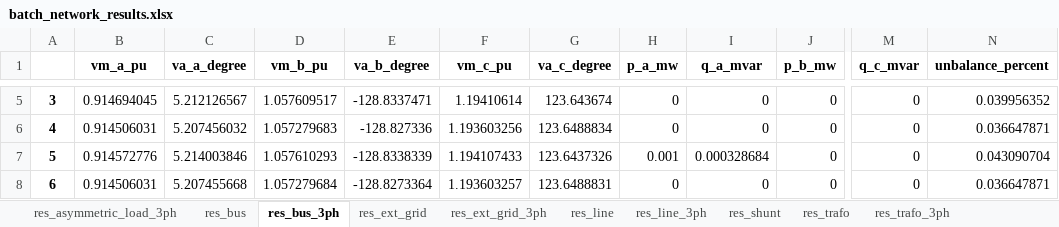
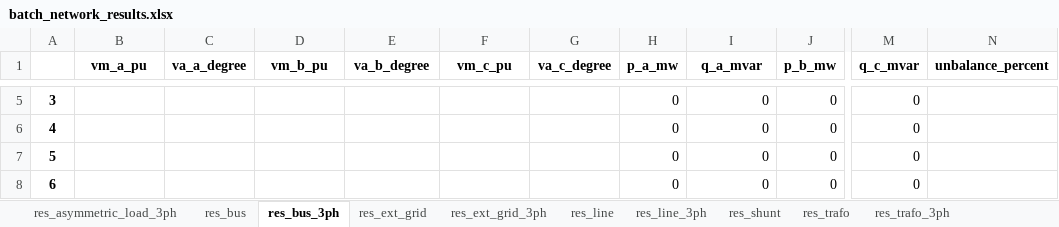
Before and after one commit to antoniovitorvb/IST-thesis-hosting-capacity, an Excel workbook: code/batch_network_results.xlsx, sheet res_bus_3ph, drawn as a sheet; only a part is shown, gaps mark what is left out; values as stored, in another font and other column widths than the file's, no borders; the diff covers the shown part only; the diff names each change by its address in the sheet, - before the commit and + after, or states it on an @@ line.

```diff
--- a/code/batch_network_results.xlsx (sheet res_bus_3ph)
+++ b/code/batch_network_results.xlsx (sheet res_bus_3ph)
-B5 (vm_a_pu): 0.914694045
+B5 (vm_a_pu): (empty)
-C5 (va_a_degree): 5.212126567
+C5 (va_a_degree): (empty)
-D5 (vm_b_pu): 1.057609517
+D5 (vm_b_pu): (empty)
-E5 (va_b_degree): -128.8337471
+E5 (va_b_degree): (empty)
-F5 (vm_c_pu): 1.19410614
+F5 (vm_c_pu): (empty)
-G5 (va_c_degree): 123.643674
+G5 (va_c_degree): (empty)
-N5 (unbalance_percent): 0.039956352
+N5 (unbalance_percent): (empty)
-B6 (vm_a_pu): 0.914506031
+B6 (vm_a_pu): (empty)
-C6 (va_a_degree): 5.207456032
+C6 (va_a_degree): (empty)
-D6 (vm_b_pu): 1.057279683
+D6 (vm_b_pu): (empty)
-E6 (va_b_degree): -128.827336
+E6 (va_b_degree): (empty)
-F6 (vm_c_pu): 1.193603256
+F6 (vm_c_pu): (empty)
-G6 (va_c_degree): 123.6488834
+G6 (va_c_degree): (empty)
-N6 (unbalance_percent): 0.036647871
+N6 (unbalance_percent): (empty)
-B7 (vm_a_pu): 0.914572776
+B7 (vm_a_pu): (empty)
-C7 (va_a_degree): 5.214003846
+C7 (va_a_degree): (empty)
-D7 (vm_b_pu): 1.057610293
+D7 (vm_b_pu): (empty)
-E7 (va_b_degree): -128.8338339
+E7 (va_b_degree): (empty)
-F7 (vm_c_pu): 1.194107433
+F7 (vm_c_pu): (empty)
-G7 (va_c_degree): 123.6437326
+G7 (va_c_degree): (empty)
-H7 (p_a_mw): 0.001
+H7 (p_a_mw): 0
-I7 (q_a_mvar): 0.000328684
+I7 (q_a_mvar): 0
-N7 (unbalance_percent): 0.043090704
+N7 (unbalance_percent): (empty)
-B8 (vm_a_pu): 0.914506031
+B8 (vm_a_pu): (empty)
-C8 (va_a_degree): 5.207455668
+C8 (va_a_degree): (empty)
-D8 (vm_b_pu): 1.057279684
+D8 (vm_b_pu): (empty)
-E8 (va_b_degree): -128.8273364
+E8 (va_b_degree): (empty)
-F8 (vm_c_pu): 1.193603257
+F8 (vm_c_pu): (empty)
-G8 (va_c_degree): 123.6488831
+G8 (va_c_degree): (empty)
-N8 (unbalance_percent): 0.036647871
+N8 (unbalance_percent): (empty)
```
Also changed, not shown: 843 edited cells elsewhere in this sheet, sheet res_line_3ph, sheet res_line, sheet res_bus, sheet res_asymmetric_load_3ph, sheet res_trafo_3ph, sheet res_trafo, 3 more sheets, code/basic_network_results.xlsx, 3 other files.
